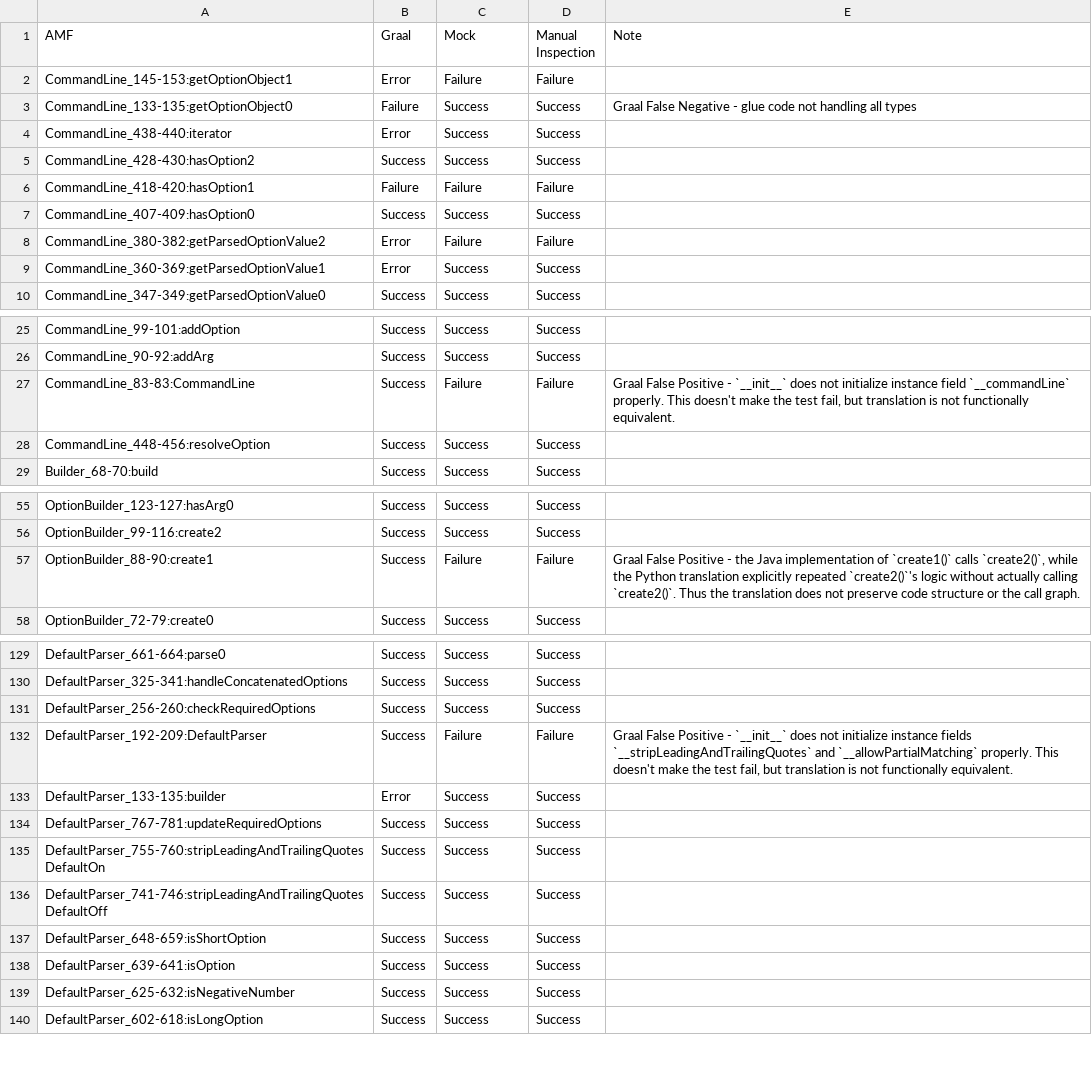
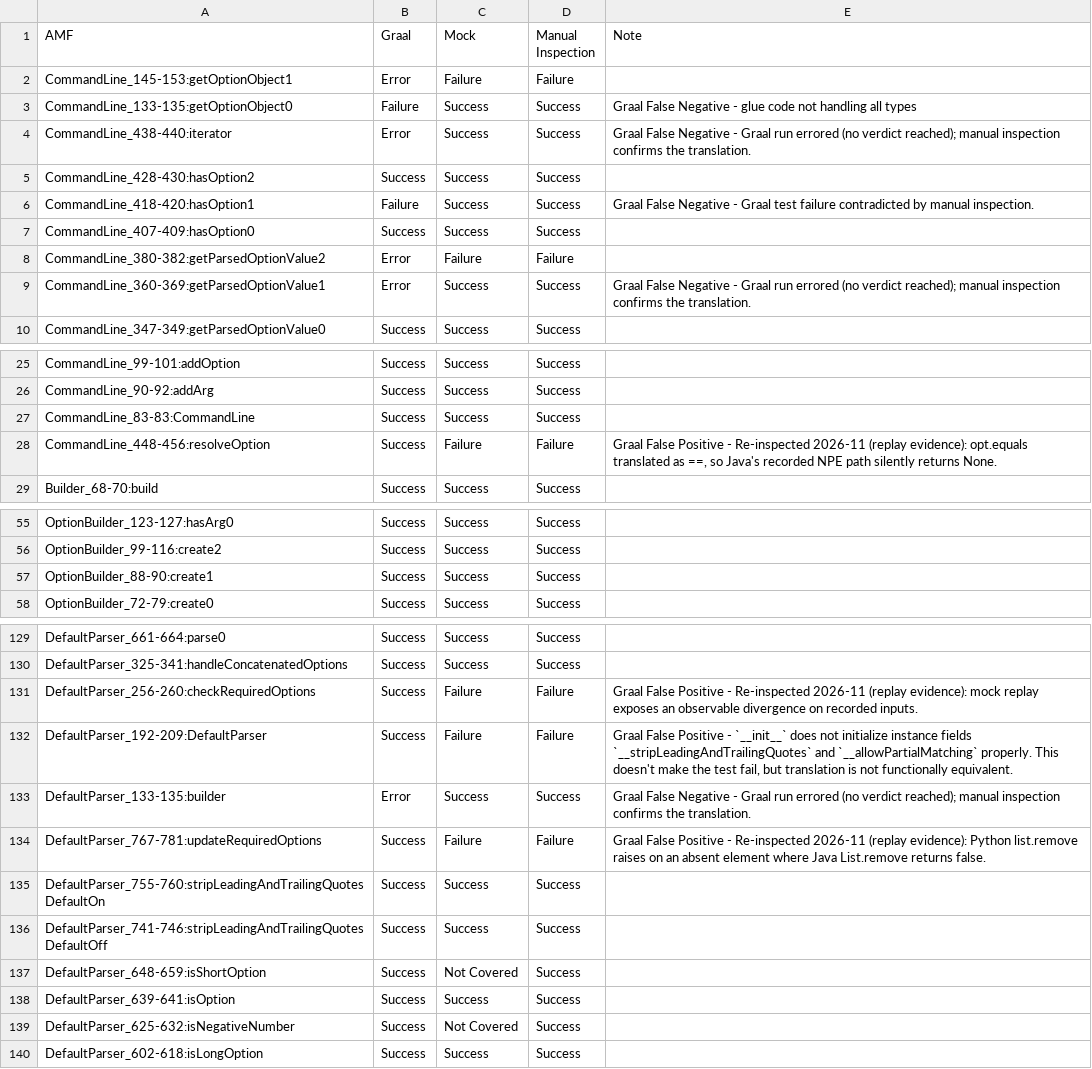
Before and after one commit to mockingbird-artifacts/MockingBird, a TSV file: data/manual_inspection/commons-cli-manual-inspection.tsv, drawn as a sheet; only a part is shown, gaps mark what is left out; the diff covers the shown part only.

```diff
--- a/data/manual_inspection/commons-cli-manual-inspection.tsv
+++ b/data/manual_inspection/commons-cli-manual-inspection.tsv
@@ -3,8 +3,8 @@ CommandLine_145-153:getOptionObject1	Error	Failure	Failure
 CommandLine_133-135:getOptionObject0	Failure	Success	Success	Graal False Negative - glue code not handling all types
-CommandLine_438-440:iterator	Error	Success	Success	
+CommandLine_438-440:iterator	Error	Success	Success	Graal False Negative - Graal run errored (no verdict reached); manual inspection confirms the translation.
 CommandLine_428-430:hasOption2	Success	Success	Success	
-CommandLine_418-420:hasOption1	Failure	Failure	Failure	
+CommandLine_418-420:hasOption1	Failure	Success	Success	Graal False Negative - Graal test failure contradicted by manual inspection.
 CommandLine_407-409:hasOption0	Success	Success	Success	
 CommandLine_380-382:getParsedOptionValue2	Error	Failure	Failure	
-CommandLine_360-369:getParsedOptionValue1	Error	Success	Success	
+CommandLine_360-369:getParsedOptionValue1	Error	Success	Success	Graal False Negative - Graal run errored (no verdict reached); manual inspection confirms the translation.
 CommandLine_347-349:getParsedOptionValue0	Success	Success	Success	
@@ -26,4 +26,4 @@ CommandLine_99-101:addOption	Success	Success	Success
 CommandLine_90-92:addArg	Success	Success	Success	
-CommandLine_83-83:CommandLine	Success	Failure	Failure	Graal False Positive - `__init__` does not initialize instance field `__commandLine` properly. This doesn't make the test fail, but translation is not functionally equivalent.
-CommandLine_448-456:resolveOption	Success	Success	Success	
+CommandLine_83-83:CommandLine	Success	Success	Success	
+CommandLine_448-456:resolveOption	Success	Failure	Failure	Graal False Positive - Re-inspected 2026-11 (replay evidence): opt.equals translated as ==, so Java's recorded NPE path silently returns None.
 Builder_68-70:build	Success	Success	Success	
@@ -56,3 +56,3 @@ OptionBuilder_123-127:hasArg0	Success	Success	Success
 OptionBuilder_99-116:create2	Success	Success	Success	
-OptionBuilder_88-90:create1	Success	Failure	Failure	Graal False Positive - the Java implementation of `create1()` calls `create2()`, while the Python translation explicitly repeated `create2()`'s logic without actually calling `create2()`. Thus the translation does not preserve code structure or the call graph.
+OptionBuilder_88-90:create1	Success	Success	Success	
 OptionBuilder_72-79:create0	Success	Success	Success	
@@ -130,11 +130,11 @@ DefaultParser_661-664:parse0	Success	Success	Success
 DefaultParser_325-341:handleConcatenatedOptions	Success	Success	Success	
-DefaultParser_256-260:checkRequiredOptions	Success	Success	Success	
+DefaultParser_256-260:checkRequiredOptions	Success	Failure	Failure	Graal False Positive - Re-inspected 2026-11 (replay evidence): mock replay exposes an observable divergence on recorded inputs.
 DefaultParser_192-209:DefaultParser	Success	Failure	Failure	Graal False Positive - `__init__` does not initialize instance fields `__stripLeadingAndTrailingQuotes` and `__allowPartialMatching` properly. This doesn't make the test fail, but translation is not functionally equivalent.
-DefaultParser_133-135:builder	Error	Success	Success	
-DefaultParser_767-781:updateRequiredOptions	Success	Success	Success	
+DefaultParser_133-135:builder	Error	Success	Success	Graal False Negative - Graal run errored (no verdict reached); manual inspection confirms the translation.
+DefaultParser_767-781:updateRequiredOptions	Success	Failure	Failure	Graal False Positive - Re-inspected 2026-11 (replay evidence): Python list.remove raises on an absent element where Java List.remove returns false.
 DefaultParser_755-760:stripLeadingAndTrailingQuotesDefaultOn	Success	Success	Success	
 DefaultParser_741-746:stripLeadingAndTrailingQuotesDefaultOff	Success	Success	Success	
-DefaultParser_648-659:isShortOption	Success	Success	Success	
+DefaultParser_648-659:isShortOption	Success	Not Covered	Success	
 DefaultParser_639-641:isOption	Success	Success	Success	
-DefaultParser_625-632:isNegativeNumber	Success	Success	Success	
+DefaultParser_625-632:isNegativeNumber	Success	Not Covered	Success	
 DefaultParser_602-618:isLongOption	Success	Success	Success	
```
Also changed, not shown: 38 edited cells elsewhere in this file, data/manual_inspection/commons-csv-manual-inspection.tsv, data/manual_inspection/commons-fileupload-manual-inspection.tsv, 7 other files.
